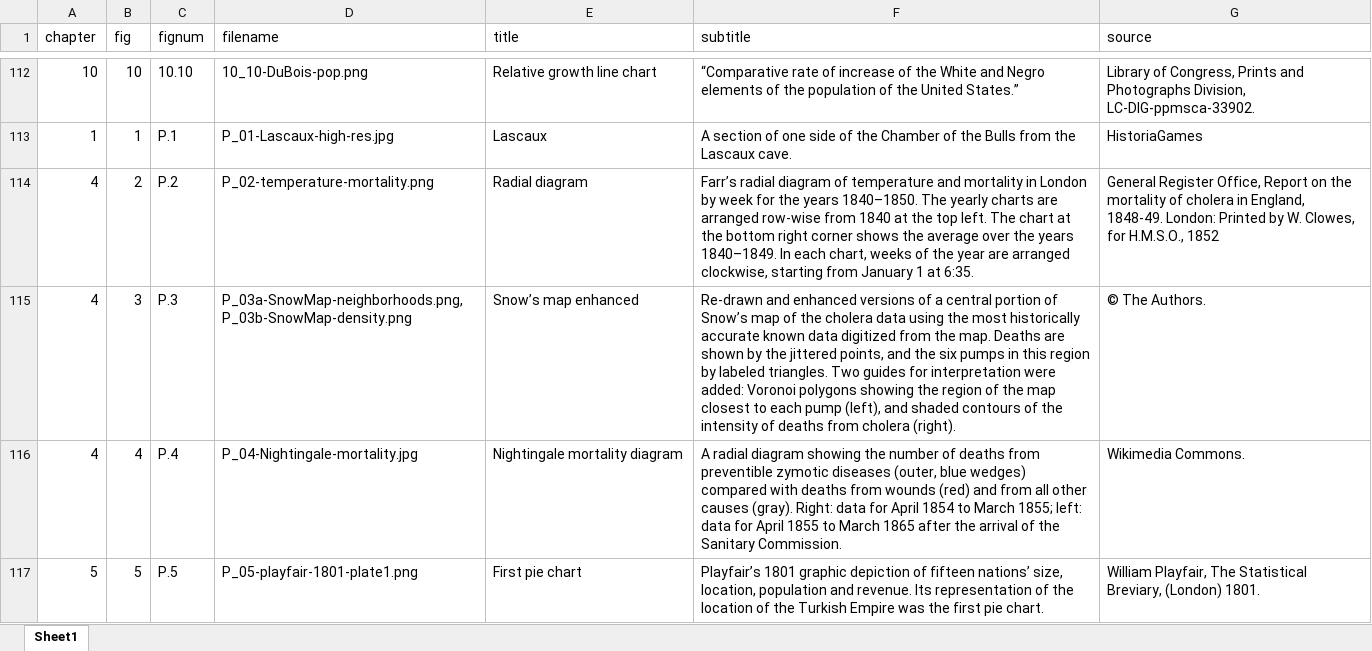
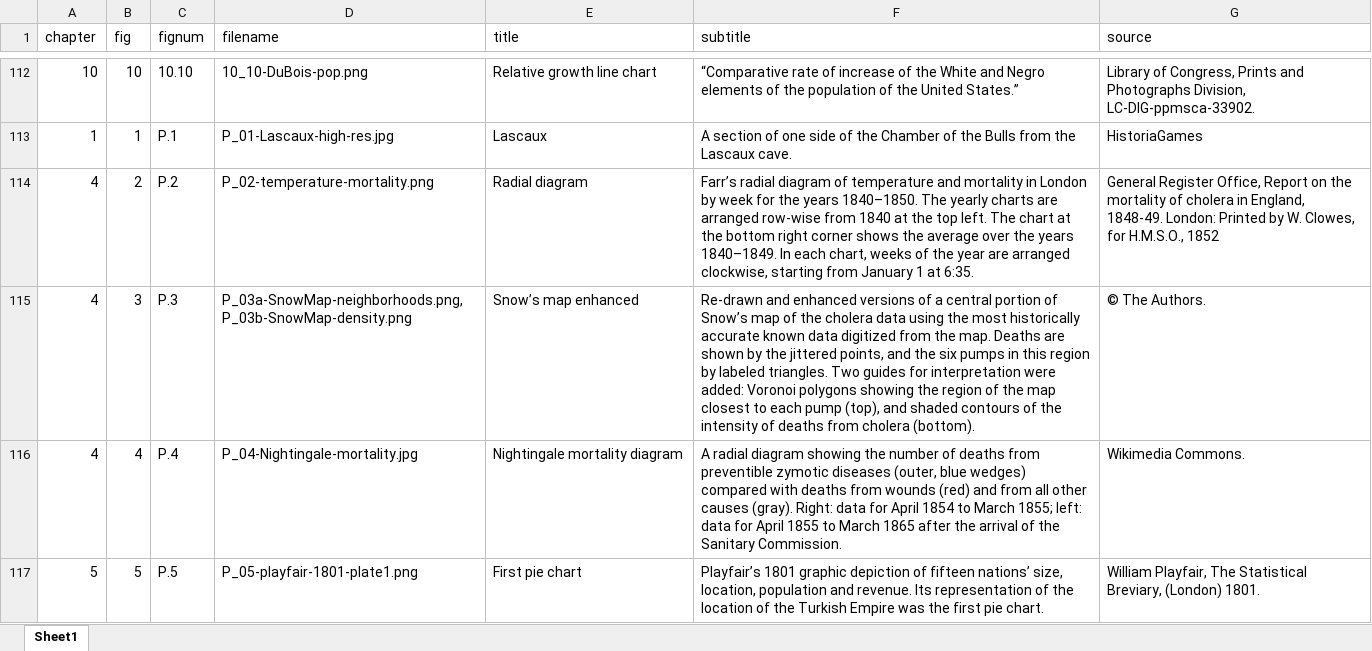
Before and after one commit to friendly/HistDataVis, an Excel workbook: docs/figureinfo/TOGS-lof5.xlsx, sheet Sheet1, drawn as a sheet; only a part is shown, gaps mark what is left out; values as stored, in another font and other column widths than the file's, no borders; the diff names each change by its address in the sheet, - before the commit and + after, or states it on an @@ line.

```diff
--- a/docs/figureinfo/TOGS-lof5.xlsx (sheet Sheet1)
+++ b/docs/figureinfo/TOGS-lof5.xlsx (sheet Sheet1)
-F115 (subtitle): …each pump (left), and shaded contours of the intensity of deaths from cholera (right).
+F115 (subtitle): …each pump (top), and shaded contours of the intensity of deaths from cholera (bottom).
```
Also changed, not shown: figureinfo/TOGS-lof5.xlsx, 18 other files.
